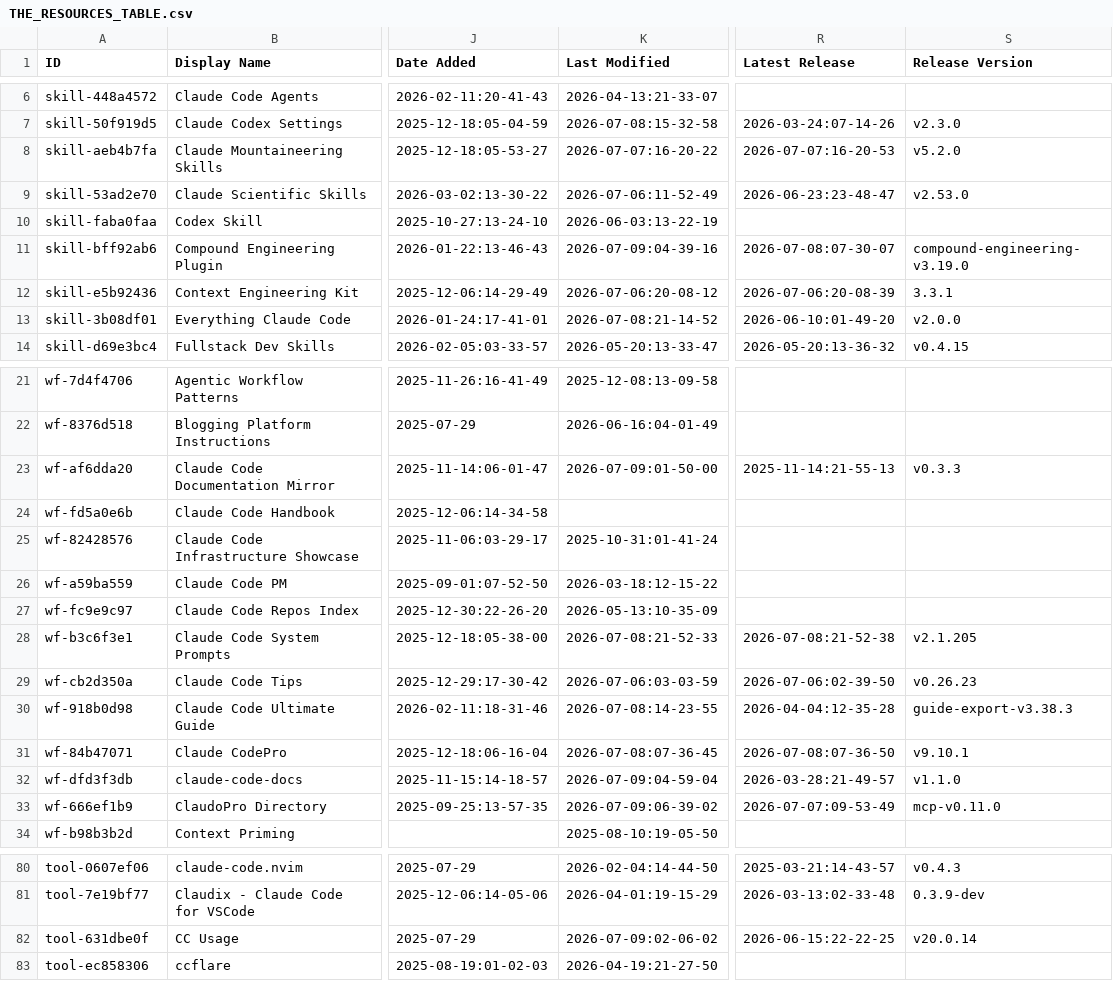
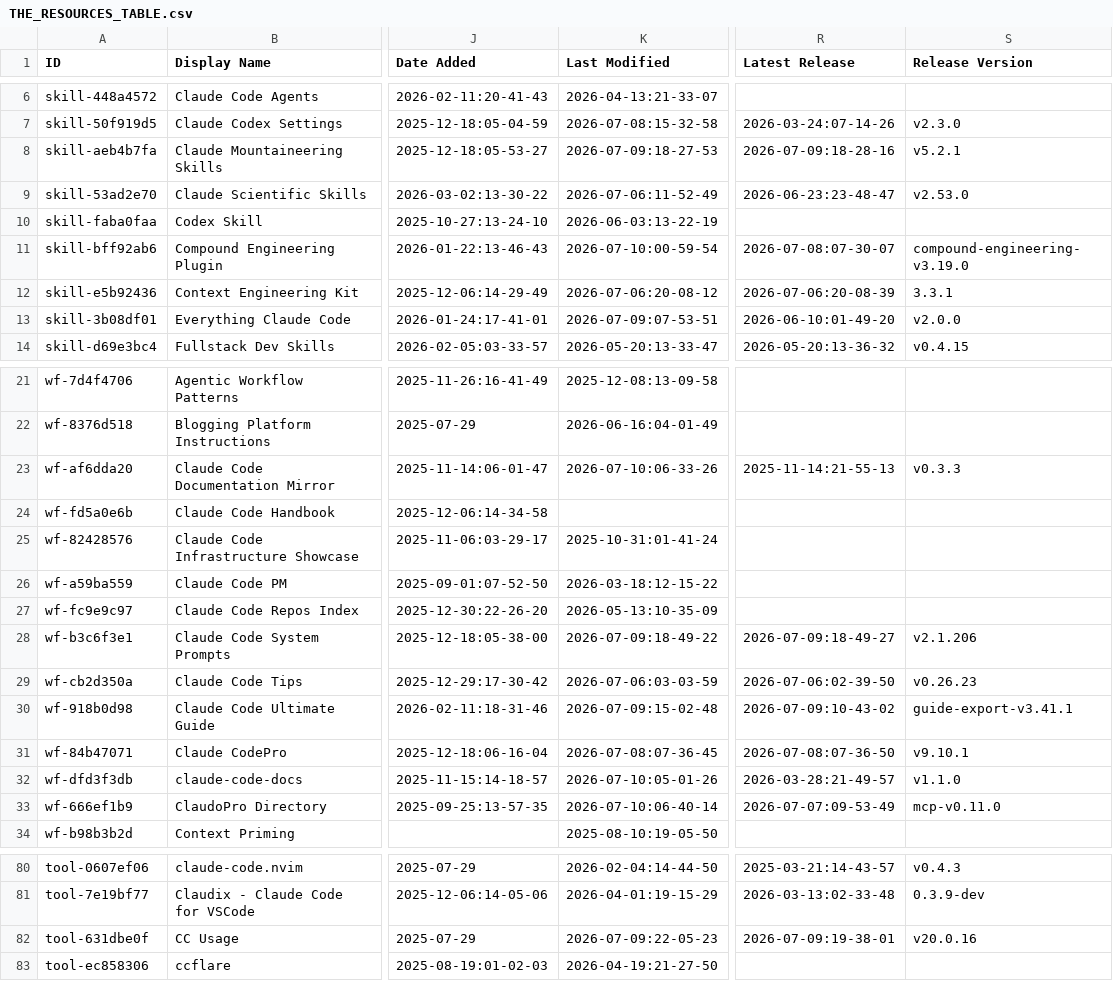
Before and after one commit to Vibe-Marketer/awesome-claude-code, a CSV file: THE_RESOURCES_TABLE.csv, drawn as a sheet; only a part is shown, gaps mark what is left out; the diff covers the shown part only; the diff names each change by its address in the sheet, - before the commit and + after, or states it on an @@ line.

```diff
--- a/THE_RESOURCES_TABLE.csv
+++ b/THE_RESOURCES_TABLE.csv
-K8 (Last Modified): 2026-07-07:16-20-22
+K8 (Last Modified): 2026-07-09:18-27-53
-R8 (Latest Release): 2026-07-07:16-20-53
+R8 (Latest Release): 2026-07-09:18-28-16
-S8 (Release Version): v5.2.0
+S8 (Release Version): v5.2.1
-K11 (Last Modified): 2026-07-09:04-39-16
+K11 (Last Modified): 2026-07-10:00-59-54
-K13 (Last Modified): 2026-07-08:21-14-52
+K13 (Last Modified): 2026-07-09:07-53-51
-K23 (Last Modified): 2026-07-09:01-50-00
+K23 (Last Modified): 2026-07-10:06-33-26
-K28 (Last Modified): 2026-07-08:21-52-33
+K28 (Last Modified): 2026-07-09:18-49-22
-R28 (Latest Release): 2026-07-08:21-52-38
+R28 (Latest Release): 2026-07-09:18-49-27
-S28 (Release Version): v2.1.205
+S28 (Release Version): v2.1.206
-K30 (Last Modified): 2026-07-08:14-23-55
+K30 (Last Modified): 2026-07-09:15-02-48
-R30 (Latest Release): 2026-04-04:12-35-28
+R30 (Latest Release): 2026-07-09:10-43-02
-S30 (Release Version): guide-export-v3.38.3
+S30 (Release Version): guide-export-v3.41.1
-K32 (Last Modified): 2026-07-09:04-59-04
+K32 (Last Modified): 2026-07-10:05-01-26
-K33 (Last Modified): 2026-07-09:06-39-02
+K33 (Last Modified): 2026-07-10:06-40-14
-K82 (Last Modified): 2026-07-09:02-06-02
+K82 (Last Modified): 2026-07-09:22-05-23
-R82 (Latest Release): 2026-06-15:22-22-25
+R82 (Latest Release): 2026-07-09:19-38-01
-S82 (Release Version): v20.0.14
+S82 (Release Version): v20.0.16
```
Also changed, not shown: 25 edited cells elsewhere in this file.
